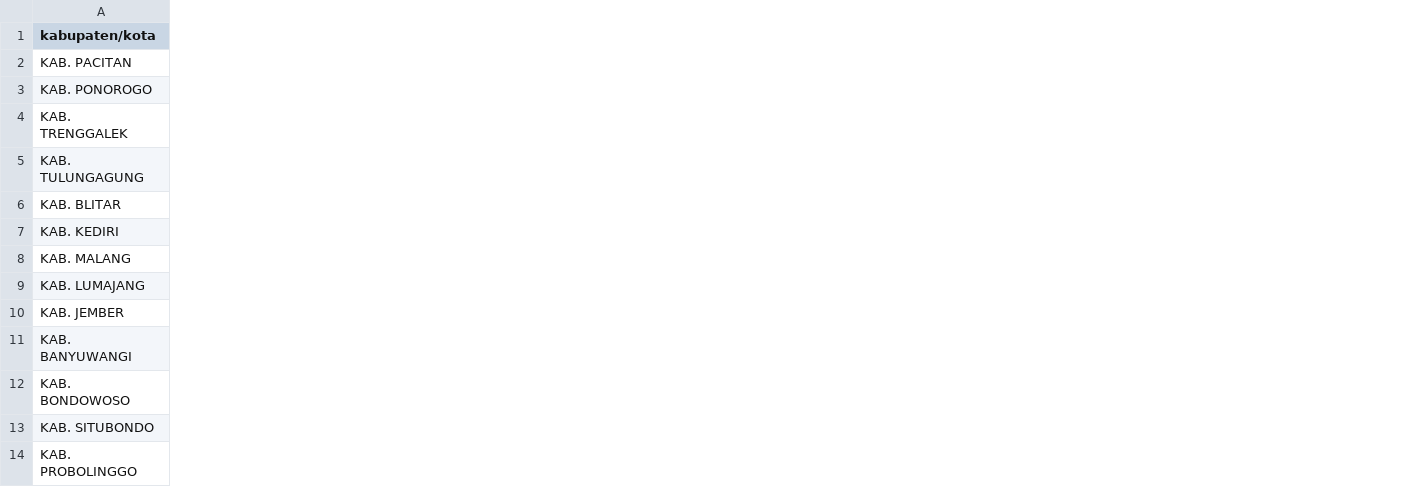
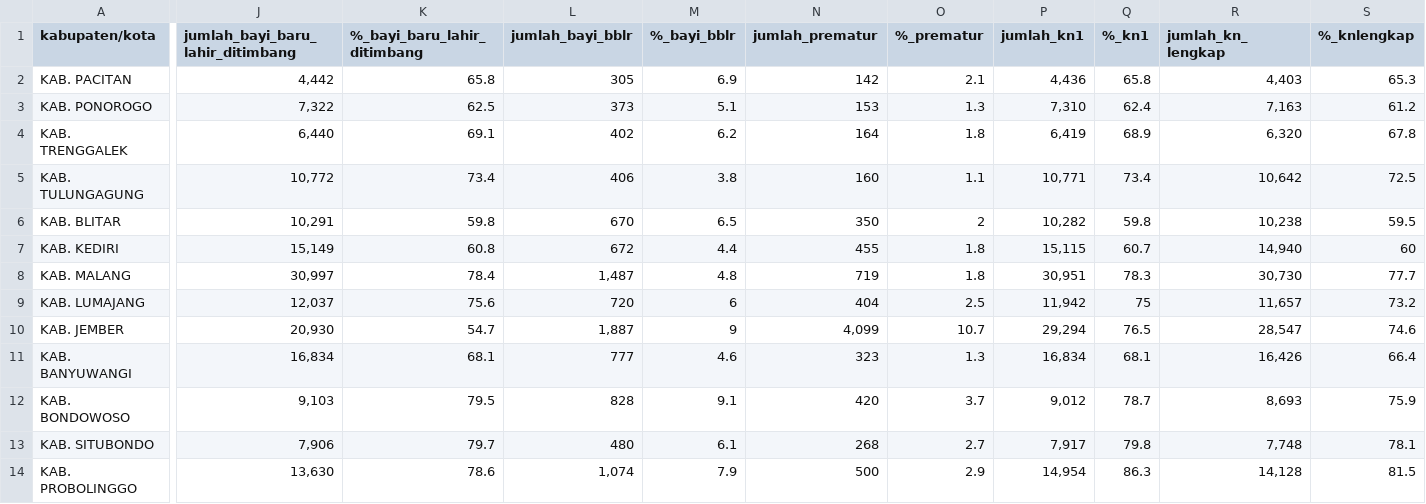
Before and after one commit to lethemoons/DashboardProfil2025, a CSV file: data cakupan ibu.csv, drawn as a sheet; only a part is shown, gaps mark what is left out; the diff covers the shown part only; the diff names each change by its address in the sheet, - before the commit and + after, or states it on an @@ line.

Commit message:
update data cakupan ibu anak

```diff
--- a/data cakupan ibu.csv
+++ b/data cakupan ibu.csv
+column J (jumlah_bayi_baru_lahir_ditimbang), rows 2-14: 4,442 | 7,322 | 6,440 | 10,772 | 10,291 | 15,149 | 30,997 | 12,037 | 20,930 | 16,834 | 9,103 | 7,906 | 13,630
+column K (%_bayi_baru_lahir_ditimbang), rows 2-14: 65.8 | 62.5 | 69.1 | 73.4 | 59.8 | 60.8 | 78.4 | 75.6 | 54.7 | 68.1 | 79.5 | 79.7 | 78.6
+column L (jumlah_bayi_bblr), rows 2-14: 305 | 373 | 402 | 406 | 670 | 672 | 1,487 | 720 | 1,887 | 777 | 828 | 480 | 1,074
+column M (%_bayi_bblr), rows 2-14: 6.9 | 5.1 | 6.2 | 3.8 | 6.5 | 4.4 | 4.8 | 6 | 9 | 4.6 | 9.1 | 6.1 | 7.9
+column N (jumlah_prematur), rows 2-14: 142 | 153 | 164 | 160 | 350 | 455 | 719 | 404 | 4,099 | 323 | 420 | 268 | 500
+column O (%_prematur), rows 2-14: 2.1 | 1.3 | 1.8 | 1.1 | 2 | 1.8 | 1.8 | 2.5 | 10.7 | 1.3 | 3.7 | 2.7 | 2.9
+column P (jumlah_kn1), rows 2-14: 4,436 | 7,310 | 6,419 | 10,771 | 10,282 | 15,115 | 30,951 | 11,942 | 29,294 | 16,834 | 9,012 | 7,917 | 14,954
+column Q (%_kn1), rows 2-14: 65.8 | 62.4 | 68.9 | 73.4 | 59.8 | 60.7 | 78.3 | 75 | 76.5 | 68.1 | 78.7 | 79.8 | 86.3
+column R (jumlah_kn_lengkap), rows 2-14: 4,403 | 7,163 | 6,320 | 10,642 | 10,238 | 14,940 | 30,730 | 11,657 | 28,547 | 16,426 | 8,693 | 7,748 | 14,128
+column S (%_knlengkap), rows 2-14: 65.3 | 61.2 | 67.8 | 72.5 | 59.5 | 60 | 77.7 | 73.2 | 74.6 | 66.4 | 75.9 | 78.1 | 81.5
```
Also changed, not shown: 12 added columns elsewhere in this file.
